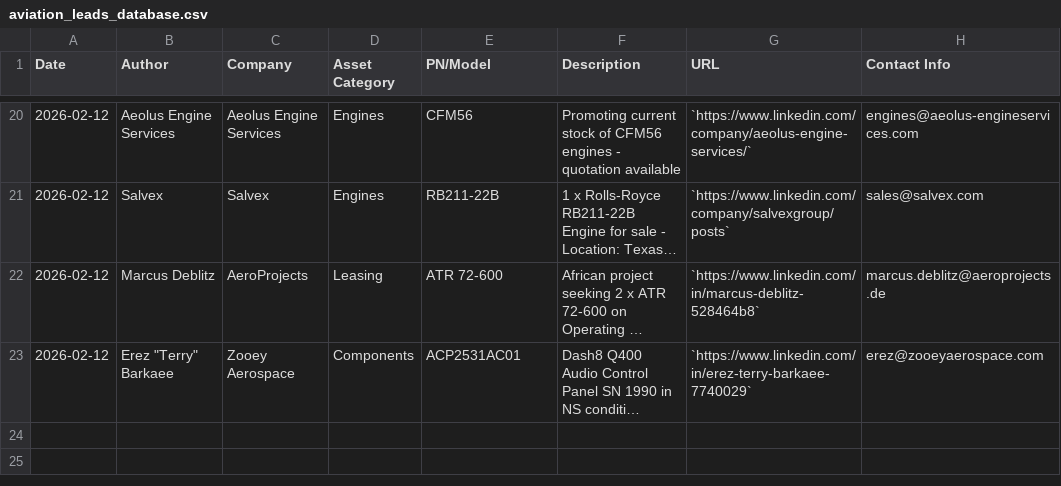
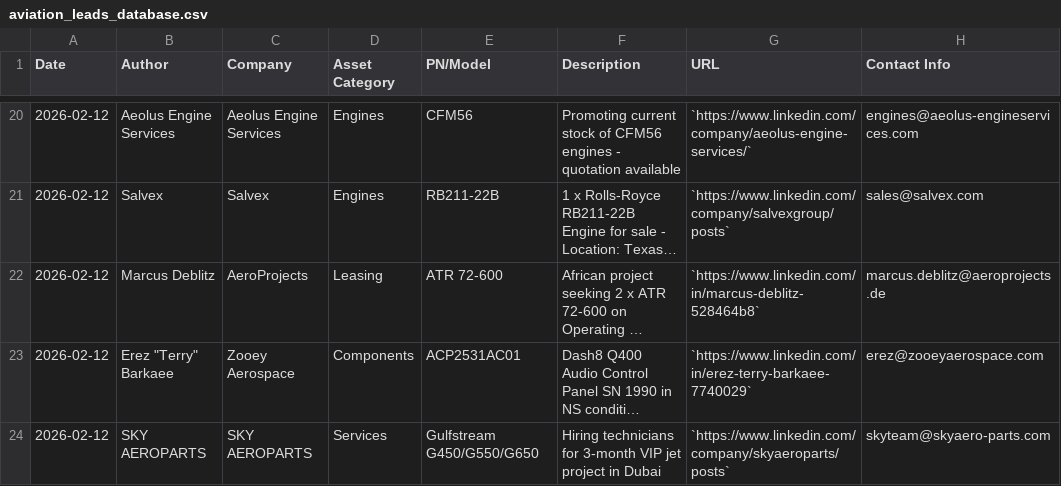
Before and after one commit to HAIDEJIANG/bababot-workspace, a CSV file: aviation_leads_database.csv, drawn as a sheet; only a part is shown, gaps mark what is left out; long unchanged cells end in …; the diff names each change by its address in the sheet, - before the commit and + after, or states it on an @@ line.

```diff
--- a/aviation_leads_database.csv
+++ b/aviation_leads_database.csv
+row 24: 2026-02-12 | SKY AEROPARTS | SKY AEROPARTS | Services | Gulfstream G450/G550/G650 | Hiring technicians for 3-month VIP jet project in Dubai | `https://www.linkedin.com/company/skyaeroparts/posts` | skyteam@skyaero-parts.com
```
Also changed, not shown: potential_buyers_contacts.csv, 2 other files.
